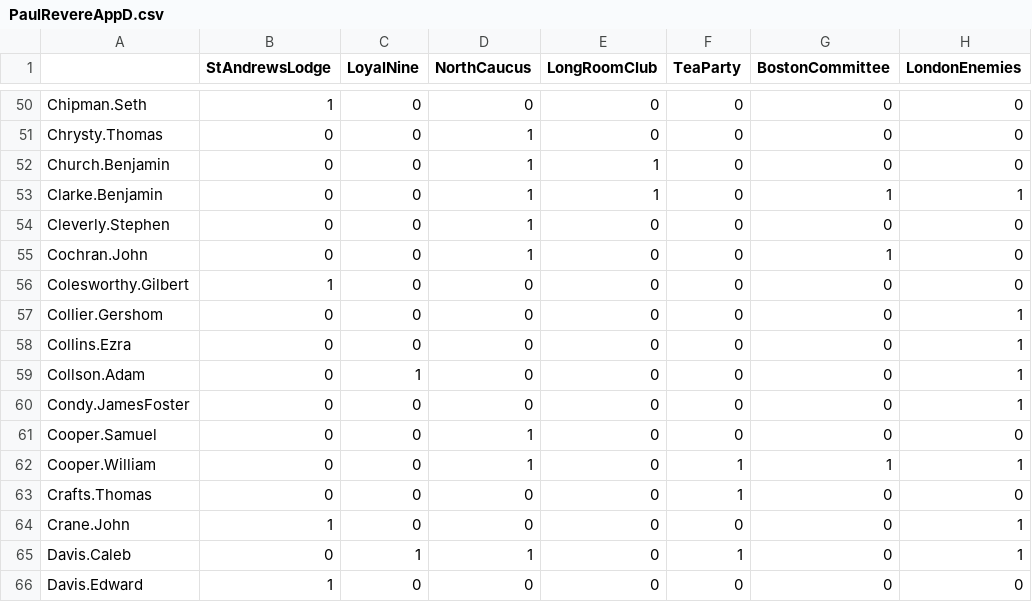
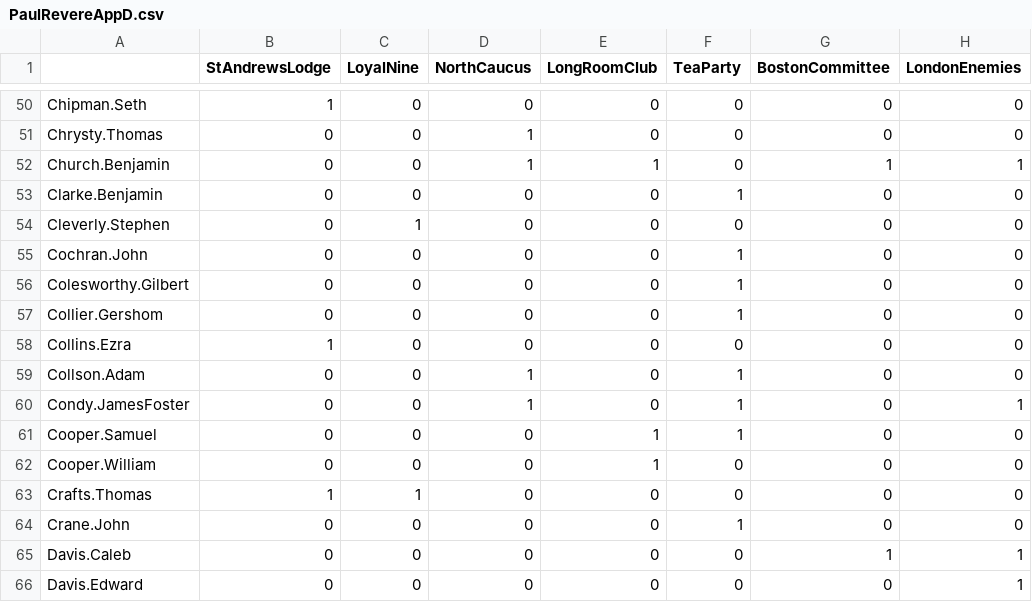
Before and after one commit to kjhealy/revere, a CSV file: data/PaulRevereAppD.csv, drawn as a sheet; only a part is shown, gaps mark what is left out; the diff covers the shown part only.

Commit message:
corrected incidence matrix from Fischer, Appendix D

```diff
--- a/data/PaulRevereAppD.csv
+++ b/data/PaulRevereAppD.csv
@@ -51,16 +51,16 @@ Chipman.Seth,1,0,0,0,0,0,0
 Chrysty.Thomas,0,0,1,0,0,0,0
-Church.Benjamin,0,0,1,1,0,0,0
-Clarke.Benjamin,0,0,1,1,0,1,1
-Cleverly.Stephen,0,0,1,0,0,0,0
-Cochran.John,0,0,1,0,0,1,0
-Colesworthy.Gilbert,1,0,0,0,0,0,0
-Collier.Gershom,0,0,0,0,0,0,1
-Collins.Ezra,0,0,0,0,0,0,1
-Collson.Adam,0,1,0,0,0,0,1
-Condy.JamesFoster,0,0,0,0,0,0,1
-Cooper.Samuel,0,0,1,0,0,0,0
-Cooper.William,0,0,1,0,1,1,1
-Crafts.Thomas,0,0,0,0,1,0,0
-Crane.John,1,0,0,0,0,0,1
-Davis.Caleb,0,1,1,0,1,0,1
-Davis.Edward,1,0,0,0,0,0,0
+Church.Benjamin,0,0,1,1,0,1,1
+Clarke.Benjamin,0,0,0,0,1,0,0
+Cleverly.Stephen,0,1,0,0,0,0,0
+Cochran.John,0,0,0,0,1,0,0
+Colesworthy.Gilbert,0,0,0,0,1,0,0
+Collier.Gershom,0,0,0,0,1,0,0
+Collins.Ezra,1,0,0,0,0,0,0
+Collson.Adam,0,0,1,0,1,0,0
+Condy.JamesFoster,0,0,1,0,1,0,1
+Cooper.Samuel,0,0,0,1,1,0,0
+Cooper.William,0,0,0,1,0,0,0
+Crafts.Thomas,1,1,0,0,0,0,0
+Crane.John,0,0,0,0,1,0,0
+Davis.Caleb,0,0,0,0,0,1,1
+Davis.Edward,0,0,0,0,0,0,1
```
Also changed, not shown: 135 edited cells elsewhere in this file.
